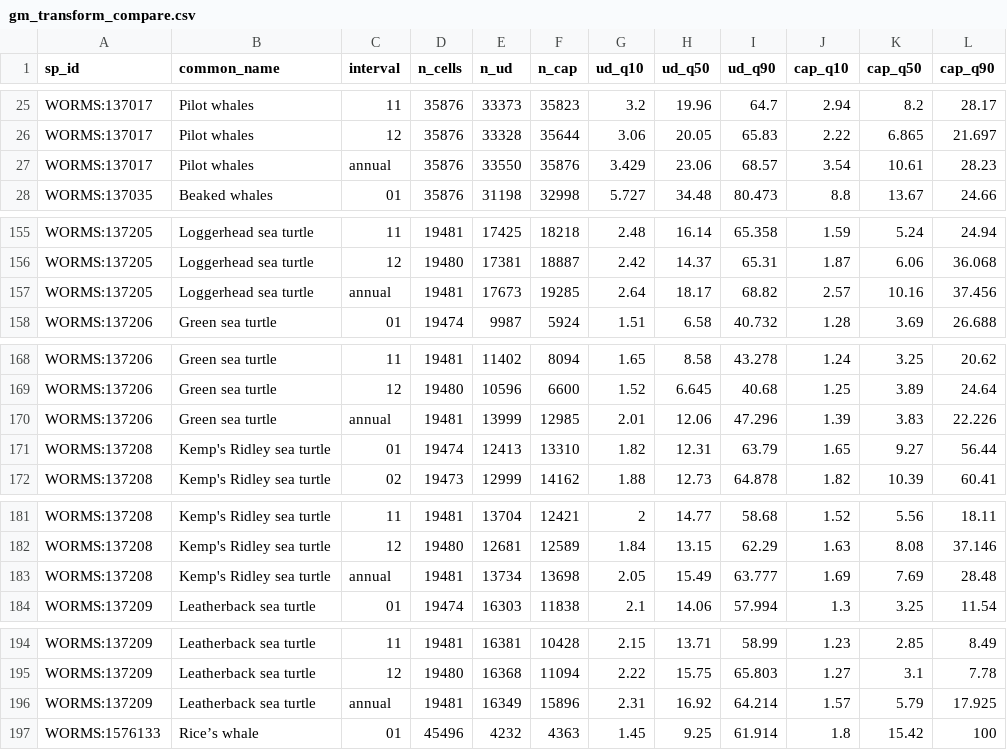
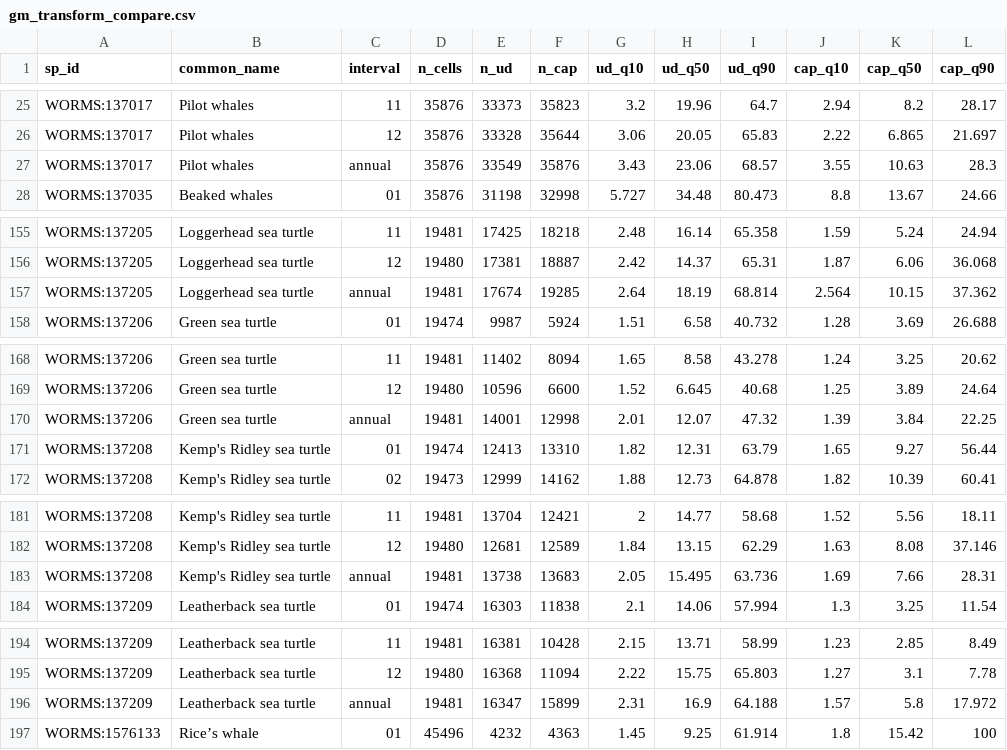
Before and after one commit to MarineSensitivity/workflows, a CSV file: data/gm_transform_compare.csv, drawn as a sheet; only a part is shown, gaps mark what is left out; the diff covers the shown part only.

```diff
--- a/data/gm_transform_compare.csv
+++ b/data/gm_transform_compare.csv
@@ -26,3 +26,3 @@ WORMS:137017,Pilot whales,11,35876,33373,35823,3.2,19.96,64.7,2.94,8.2,28.17
 WORMS:137017,Pilot whales,12,35876,33328,35644,3.06,20.05,65.83,2.22,6.865,21.697
-WORMS:137017,Pilot whales,annual,35876,33550,35876,3.429,23.06,68.57,3.54,10.61,28.23
+WORMS:137017,Pilot whales,annual,35876,33549,35876,3.43,23.06,68.57,3.55,10.63,28.3
 WORMS:137035,Beaked whales,01,35876,31198,32998,5.727,34.48,80.473,8.8,13.67,24.66
@@ -156,3 +156,3 @@ WORMS:137205,Loggerhead sea turtle,11,19481,17425,18218,2.48,16.14,65.358,1.59,5
 WORMS:137205,Loggerhead sea turtle,12,19480,17381,18887,2.42,14.37,65.31,1.87,6.06,36.068
-WORMS:137205,Loggerhead sea turtle,annual,19481,17673,19285,2.64,18.17,68.82,2.57,10.16,37.456
+WORMS:137205,Loggerhead sea turtle,annual,19481,17674,19285,2.64,18.19,68.814,2.564,10.15,37.362
 WORMS:137206,Green sea turtle,01,19474,9987,5924,1.51,6.58,40.732,1.28,3.69,26.688
@@ -169,3 +169,3 @@ WORMS:137206,Green sea turtle,11,19481,11402,8094,1.65,8.58,43.278,1.24,3.25,20.
 WORMS:137206,Green sea turtle,12,19480,10596,6600,1.52,6.645,40.68,1.25,3.89,24.64
-WORMS:137206,Green sea turtle,annual,19481,13999,12985,2.01,12.06,47.296,1.39,3.83,22.226
+WORMS:137206,Green sea turtle,annual,19481,14001,12998,2.01,12.07,47.32,1.39,3.84,22.25
 WORMS:137208,Kemp's Ridley sea turtle,01,19474,12413,13310,1.82,12.31,63.79,1.65,9.27,56.44
@@ -182,3 +182,3 @@ WORMS:137208,Kemp's Ridley sea turtle,11,19481,13704,12421,2,14.77,58.68,1.52,5.
 WORMS:137208,Kemp's Ridley sea turtle,12,19480,12681,12589,1.84,13.15,62.29,1.63,8.08,37.146
-WORMS:137208,Kemp's Ridley sea turtle,annual,19481,13734,13698,2.05,15.49,63.777,1.69,7.69,28.48
+WORMS:137208,Kemp's Ridley sea turtle,annual,19481,13738,13683,2.05,15.495,63.736,1.69,7.66,28.31
 WORMS:137209,Leatherback sea turtle,01,19474,16303,11838,2.1,14.06,57.994,1.3,3.25,11.54
@@ -195,3 +195,3 @@ WORMS:137209,Leatherback sea turtle,11,19481,16381,10428,2.15,13.71,58.99,1.23,2
 WORMS:137209,Leatherback sea turtle,12,19480,16368,11094,2.22,15.75,65.803,1.27,3.1,7.78
-WORMS:137209,Leatherback sea turtle,annual,19481,16349,15896,2.31,16.92,64.214,1.57,5.79,17.925
+WORMS:137209,Leatherback sea turtle,annual,19481,16347,15899,2.31,16.9,64.188,1.57,5.8,17.972
 WORMS:1576133,Rice’s whale,01,45496,4232,4363,1.45,9.25,61.914,1.8,15.42,100
```
Also changed, not shown: 67 edited cells elsewhere in this file, 2 other files.
